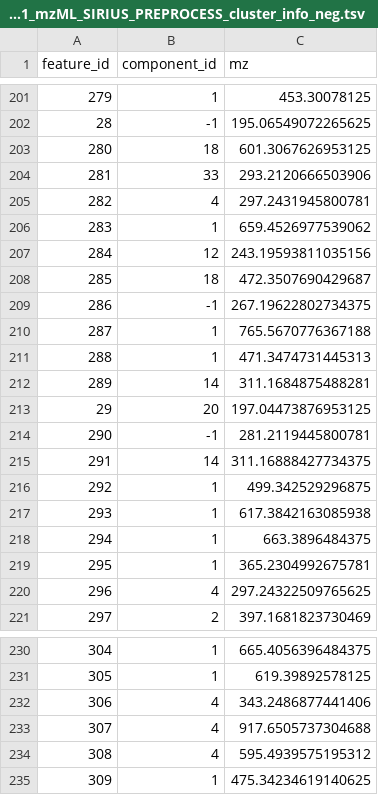
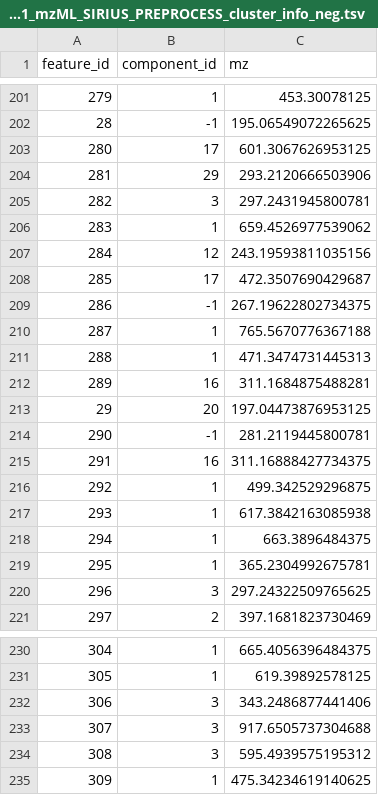
Before and after one commit to lfnothias/enpkg_graph_builder, a TSV file: input/221110_OK_OK_85_OK3_19_V107963_1_neg_PF_taxosel_P1_mzML_SIRIUS_PREPROCESS/neg/spectral_lib_matching/221110_OK_OK_85_OK3_19_V107963_1_neg_PF_taxosel_P1_mzML_SIRIUS_PREPROCESS_cluster_info_neg.tsv, drawn as a sheet; only a part is shown, gaps mark what is left out; the diff covers the shown part only.

```diff
--- a/input/221110_OK_OK_85_OK3_19_V107963_1_neg_PF_taxosel_P1_mzML_SIRIUS_PREPROCESS/neg/spectral_lib_matching/221110_OK_OK_85_OK3_19_V107963_1_neg_PF_taxosel_P1_mzML_SIRIUS_PREPROCESS_cluster_info_neg.tsv
+++ b/input/221110_OK_OK_85_OK3_19_V107963_1_neg_PF_taxosel_P1_mzML_SIRIUS_PREPROCESS/neg/spectral_lib_matching/221110_OK_OK_85_OK3_19_V107963_1_neg_PF_taxosel_P1_mzML_SIRIUS_PREPROCESS_cluster_info_neg.tsv
@@ -202,8 +202,8 @@ feature_id	component_id	mz
 28	-1	195.06549072265625
-280	18	601.3067626953125
-281	33	293.2120666503906
-282	4	297.2431945800781
+280	17	601.3067626953125
+281	29	293.2120666503906
+282	3	297.2431945800781
 283	1	659.4526977539062
 284	12	243.19593811035156
-285	18	472.3507690429687
+285	17	472.3507690429687
 286	-1	267.19622802734375
@@ -211,6 +211,6 @@ feature_id	component_id	mz
 288	1	471.3474731445313
-289	14	311.1684875488281
+289	16	311.1684875488281
 29	20	197.04473876953125
 290	-1	281.2119445800781
-291	14	311.16888427734375
+291	16	311.16888427734375
 292	1	499.342529296875
@@ -219,3 +219,3 @@ feature_id	component_id	mz
 295	1	365.2304992675781
-296	4	297.24322509765625
+296	3	297.24322509765625
 297	2	397.1681823730469
@@ -231,5 +231,5 @@ feature_id	component_id	mz
 305	1	619.39892578125
-306	4	343.2486877441406
-307	4	917.6505737304688
-308	4	595.4939575195312
+306	3	343.2486877441406
+307	3	917.6505737304688
+308	3	595.4939575195312
 309	1	475.34234619140625
```
Also changed, not shown: 98 edited cells elsewhere in this file, input/221110_OK_OK_85_OK3_19_V107963_1_neg_PF_taxosel_P1_mzML_SIRIUS_PREPROCESS/metadata.tsv, input/221110_OK_OK_85_OK3_19_V107963_1_neg_PF_taxosel_P1_mzML_SIRIUS_PREPROCESS/neg/molecular_network/221110_OK_OK_85_OK3_19_V107963_1_neg_PF_taxosel_P1_mzML_SIRIUS_PREPROCESS_mn_metadata_neg.tsv, 27 other files.
